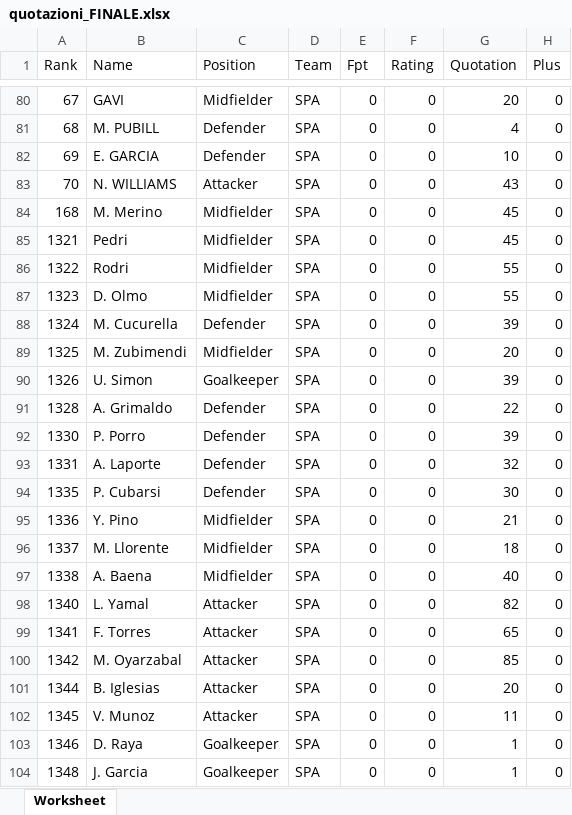
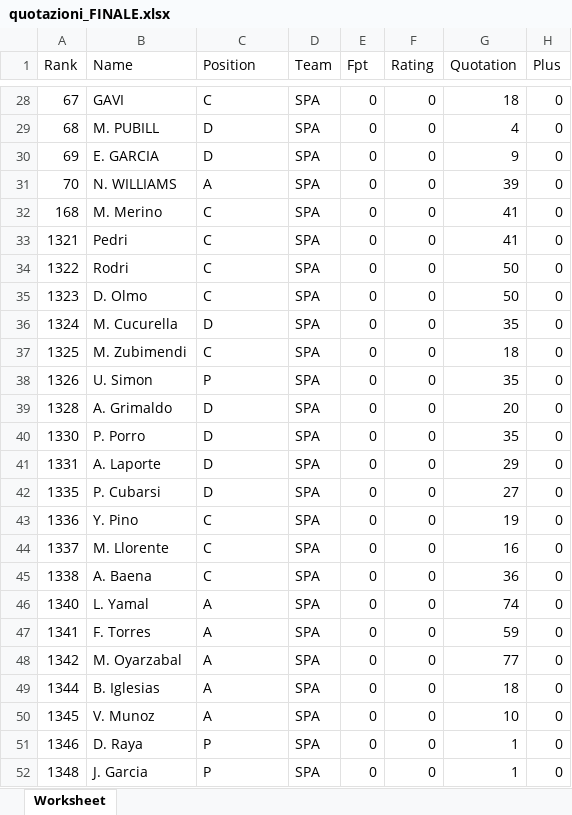
Before and after one commit to GianlucaMarchese76/fantagoat-live, an Excel workbook: data/quotazioni/quotazioni_FINALE.xlsx, sheet Worksheet, drawn as a sheet; only a part is shown, gaps mark what is left out; values as stored, in another font and other column widths than the file's, no borders; addresses are those after the commit; the diff covers the shown part only; the diff names each change by its address in the sheet, - before the commit and + after, or states it on an @@ line.

```diff
--- a/data/quotazioni/quotazioni_FINALE.xlsx (sheet Worksheet)
+++ b/data/quotazioni/quotazioni_FINALE.xlsx (sheet Worksheet)
-C28 (Position): Midfielder
+C28 (Position): C
-G28 (Quotation): 20
+G28 (Quotation): 18
-C29:C30 (Position): Defender
+C29:C30 (Position): D
-G30 (Quotation): 10
+G30 (Quotation): 9
-C31 (Position): Attacker
+C31 (Position): A
-G31 (Quotation): 43
+G31 (Quotation): 39
-C32:C35 (Position): Midfielder
+C32:C35 (Position): C
-G32:G33 (Quotation): 45
+G32:G33 (Quotation): 41
-G34:G35 (Quotation): 55
+G34:G35 (Quotation): 50
-C36 (Position): Defender
+C36 (Position): D
-G36 (Quotation): 39
+G36 (Quotation): 35
-C37 (Position): Midfielder
+C37 (Position): C
-G37 (Quotation): 20
+G37 (Quotation): 18
-C38 (Position): Goalkeeper
+C38 (Position): P
-G38 (Quotation): 39
+G38 (Quotation): 35
-C39:C42 (Position): Defender
+C39:C42 (Position): D
-G39 (Quotation): 22
+G39 (Quotation): 20
-G40 (Quotation): 39
+G40 (Quotation): 35
-G41 (Quotation): 32
+G41 (Quotation): 29
-G42 (Quotation): 30
+G42 (Quotation): 27
-C43:C45 (Position): Midfielder
+C43:C45 (Position): C
-G43 (Quotation): 21
+G43 (Quotation): 19
-G44 (Quotation): 18
+G44 (Quotation): 16
-G45 (Quotation): 40
+G45 (Quotation): 36
-C46:C50 (Position): Attacker
+C46:C50 (Position): A
-G46 (Quotation): 82
+G46 (Quotation): 74
-G47 (Quotation): 65
+G47 (Quotation): 59
-G48 (Quotation): 85
+G48 (Quotation): 77
-G49 (Quotation): 20
+G49 (Quotation): 18
-G50 (Quotation): 11
+G50 (Quotation): 10
-C51:C52 (Position): Goalkeeper
+C51:C52 (Position): P
```
Also changed, not shown: 52 removed rows and 51 edited cells elsewhere in this sheet, 1 other file.
